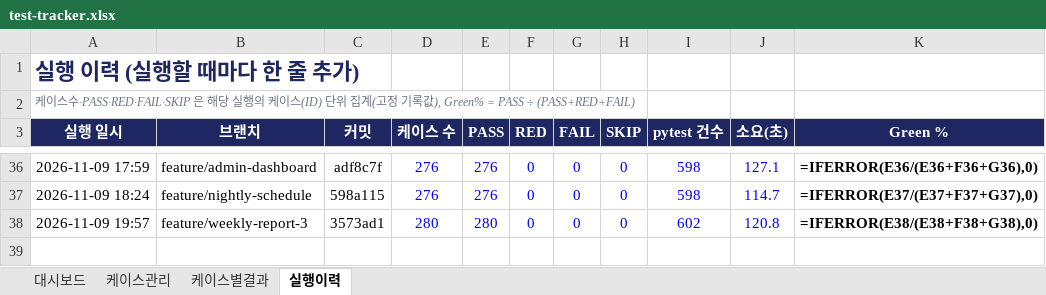
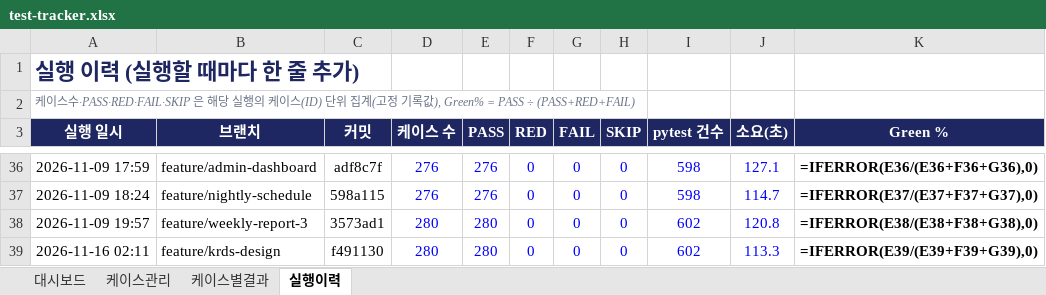
Before and after one commit to NotZZu/WebFrameworkProject, an Excel workbook: assets/tracker/test-tracker.xlsx, sheet 실행이력, drawn as a sheet; only a part is shown, gaps mark what is left out; values as stored, in another font and other column widths than the file's, no borders; formulas without a stored value are shown as written; conditional formats not drawn; the diff names each change by its address in the sheet, - before the commit and + after, or states it on an @@ line.

```diff
--- a/assets/tracker/test-tracker.xlsx (sheet 실행이력)
+++ b/assets/tracker/test-tracker.xlsx (sheet 실행이력)
+row 39: 2026-11-16 02:11 | feature/krds-design | f491130 | 280 | 280 | 0 | 0 | 0 | 602 | 113.3 | =IFERROR(E39/(E39+F39+G39),0)
```
Also changed, not shown: charts or pictures, webservice/tracker/테스트관리.xlsx, 1 other file.
